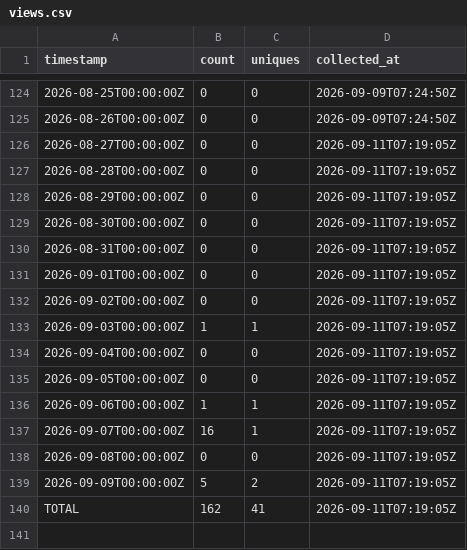
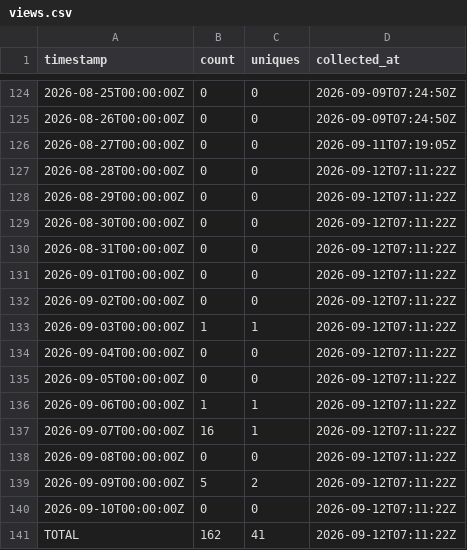
Before and after one commit to J-King-Dottie/aus-data-agent-mcp, a CSV file: github-traffic/views.csv, drawn as a sheet; only a part is shown, gaps mark what is left out.

```diff
--- a/github-traffic/views.csv
+++ b/github-traffic/views.csv
@@ -126,15 +126,16 @@ timestamp,count,uniques,collected_at
 2026-08-27T00:00:00Z,0,0,2026-09-11T07:19:05Z
-2026-08-28T00:00:00Z,0,0,2026-09-11T07:19:05Z
-2026-08-29T00:00:00Z,0,0,2026-09-11T07:19:05Z
-2026-08-30T00:00:00Z,0,0,2026-09-11T07:19:05Z
-2026-08-31T00:00:00Z,0,0,2026-09-11T07:19:05Z
-2026-09-01T00:00:00Z,0,0,2026-09-11T07:19:05Z
-2026-09-02T00:00:00Z,0,0,2026-09-11T07:19:05Z
-2026-09-03T00:00:00Z,1,1,2026-09-11T07:19:05Z
-2026-09-04T00:00:00Z,0,0,2026-09-11T07:19:05Z
-2026-09-05T00:00:00Z,0,0,2026-09-11T07:19:05Z
-2026-09-06T00:00:00Z,1,1,2026-09-11T07:19:05Z
-2026-09-07T00:00:00Z,16,1,2026-09-11T07:19:05Z
-2026-09-08T00:00:00Z,0,0,2026-09-11T07:19:05Z
-2026-09-09T00:00:00Z,5,2,2026-09-11T07:19:05Z
-TOTAL,162,41,2026-09-11T07:19:05Z
+2026-08-28T00:00:00Z,0,0,2026-09-12T07:11:22Z
+2026-08-29T00:00:00Z,0,0,2026-09-12T07:11:22Z
+2026-08-30T00:00:00Z,0,0,2026-09-12T07:11:22Z
+2026-08-31T00:00:00Z,0,0,2026-09-12T07:11:22Z
+2026-09-01T00:00:00Z,0,0,2026-09-12T07:11:22Z
+2026-09-02T00:00:00Z,0,0,2026-09-12T07:11:22Z
+2026-09-03T00:00:00Z,1,1,2026-09-12T07:11:22Z
+2026-09-04T00:00:00Z,0,0,2026-09-12T07:11:22Z
+2026-09-05T00:00:00Z,0,0,2026-09-12T07:11:22Z
+2026-09-06T00:00:00Z,1,1,2026-09-12T07:11:22Z
+2026-09-07T00:00:00Z,16,1,2026-09-12T07:11:22Z
+2026-09-08T00:00:00Z,0,0,2026-09-12T07:11:22Z
+2026-09-09T00:00:00Z,5,2,2026-09-12T07:11:22Z
+2026-09-10T00:00:00Z,0,0,2026-09-12T07:11:22Z
+TOTAL,162,41,2026-09-12T07:11:22Z
```
Also changed, not shown: github-traffic/clones.csv.
